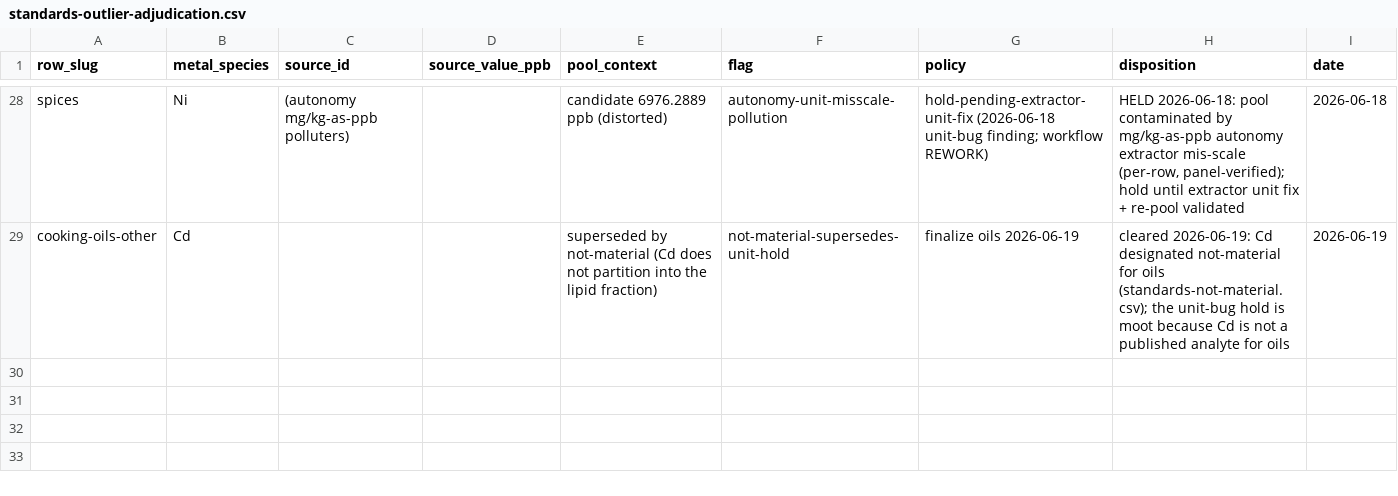
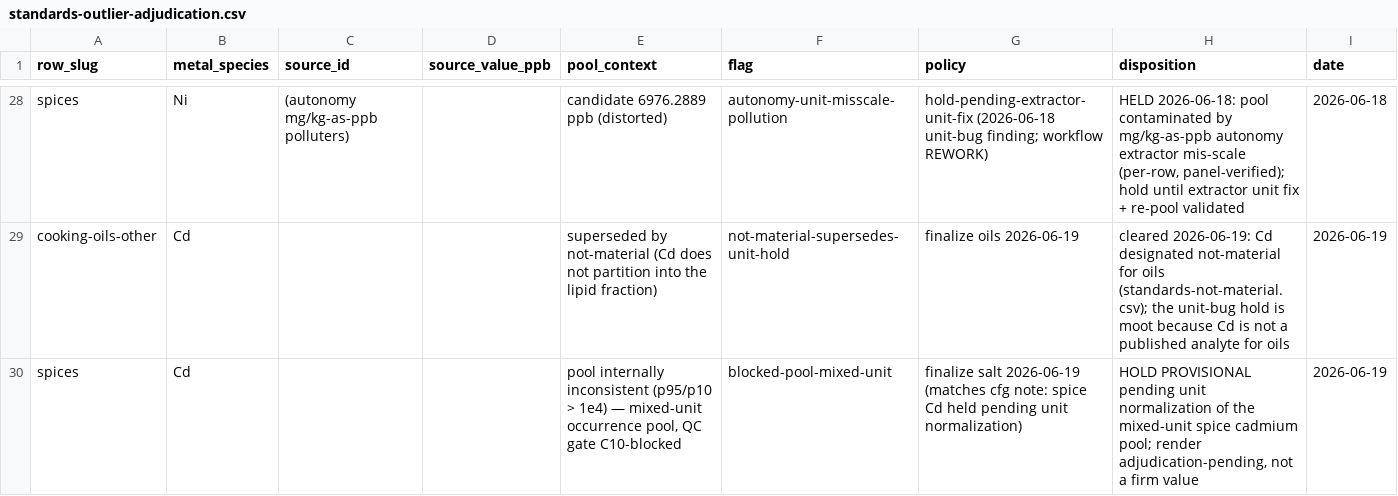
Before and after one commit to paleofoundation/heavymetalindex, a CSV file: data/evidence/standards-outlier-adjudication.csv, drawn as a sheet; only a part is shown, gaps mark what is left out; the diff names each change by its address in the sheet, - before the commit and + after, or states it on an @@ line.

```diff
--- a/data/evidence/standards-outlier-adjudication.csv
+++ b/data/evidence/standards-outlier-adjudication.csv
+row 30: spices | Cd |  |  | pool internally inconsistent (p95/p10 > 1e4) — mixed-unit occurrence pool, QC gate C10-blocked | blocked-pool-mixed-unit | finalize salt 2026-06-19 (matches cfg note: spice Cd held pending unit normalization) | HOLD PROVISIONAL pending unit normalization of the mixed-unit spice cadmium pool; render adjudication-pending, not a firm value | 2026-06-19
```
Also changed, not shown: 5 other files.
